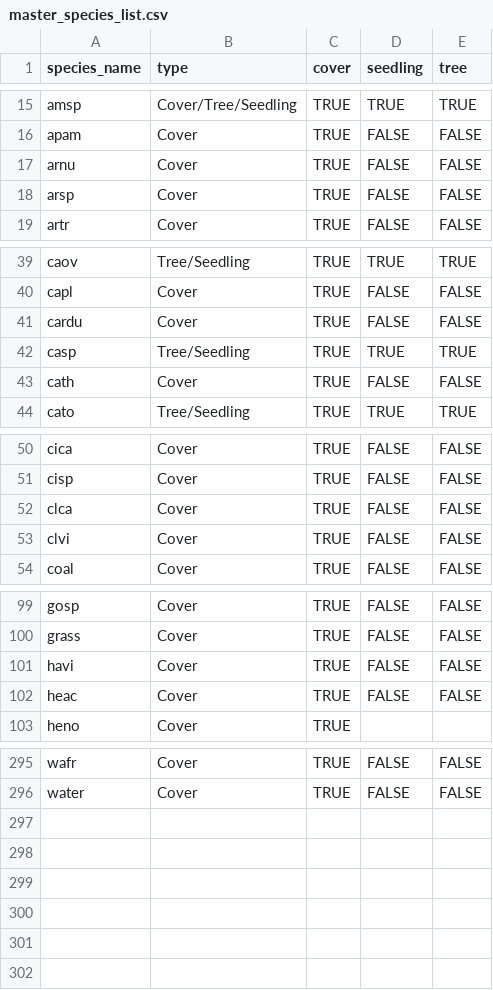
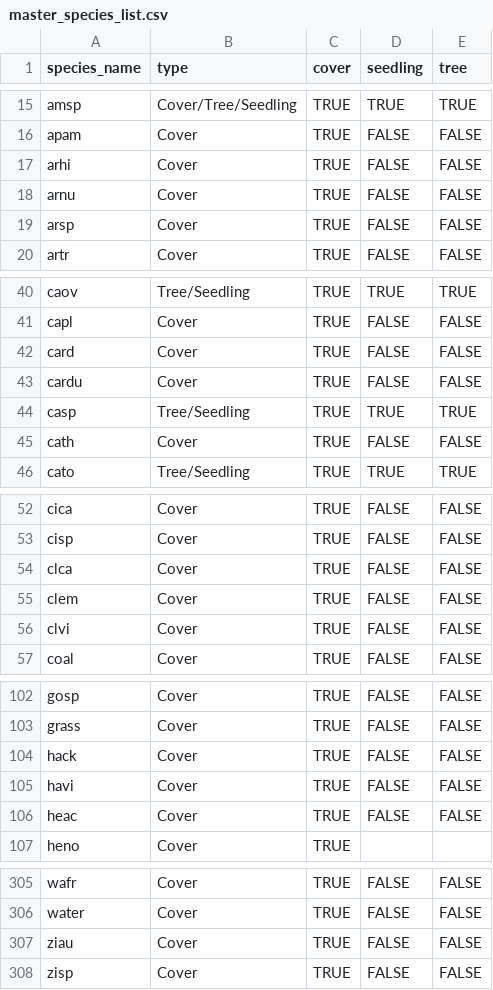
Before and after one commit to shoeberto/dfs-data-tooling, a CSV file: data/master_species_list.csv, drawn as a sheet; only a part is shown, gaps mark what is left out; the diff covers the shown part only; the diff names each change by its address in the sheet, - before the commit and + after, or states it on an @@ line.

```diff
--- a/data/master_species_list.csv
+++ b/data/master_species_list.csv
+row 17: arhi | Cover | TRUE | FALSE | FALSE
+row 42: card | Cover | TRUE | FALSE | FALSE
+row 55: clem | Cover | TRUE | FALSE | FALSE
+row 104: hack | Cover | TRUE | FALSE | FALSE
+row 307: ziau | Cover | TRUE | FALSE | FALSE
+row 308: zisp | Cover | TRUE | FALSE | FALSE
```
Also changed, not shown: 6 added rows elsewhere in this file, 8 other files.
